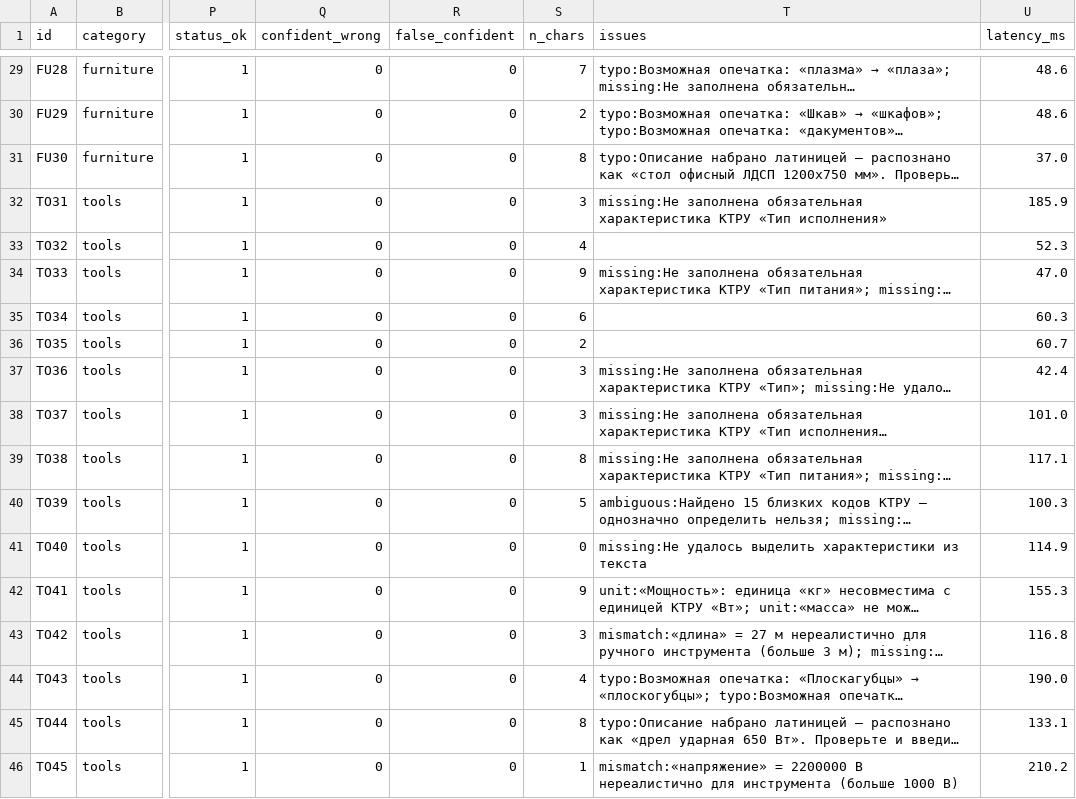
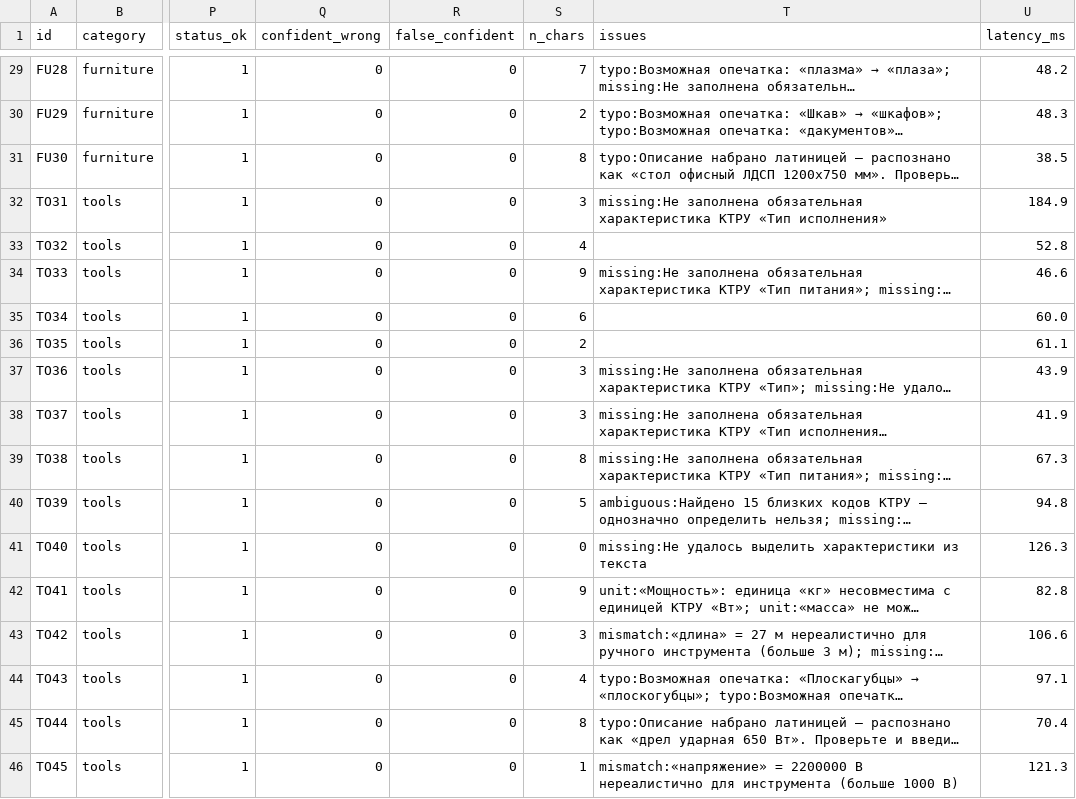
Before and after one commit to Telman3000/Tender-Hack-2026-based-on-bots-, a CSV file: qa/results.csv, drawn as a sheet; only a part is shown, gaps mark what is left out; long unchanged cells end in …; the diff covers the shown part only; the diff names each change by its address in the sheet, - before the commit and + after, or states it on an @@ line.

```diff
--- a/qa/results.csv
+++ b/qa/results.csv
-U29 (latency_ms): 48.6
+U29 (latency_ms): 48.2
-U30 (latency_ms): 48.6
+U30 (latency_ms): 48.3
-U31 (latency_ms): 37.0
+U31 (latency_ms): 38.5
-U32 (latency_ms): 185.9
+U32 (latency_ms): 184.9
-U33 (latency_ms): 52.3
+U33 (latency_ms): 52.8
-U34 (latency_ms): 47.0
+U34 (latency_ms): 46.6
-U35 (latency_ms): 60.3
+U35 (latency_ms): 60.0
-U36 (latency_ms): 60.7
+U36 (latency_ms): 61.1
-U37 (latency_ms): 42.4
+U37 (latency_ms): 43.9
-U38 (latency_ms): 101.0
+U38 (latency_ms): 41.9
-U39 (latency_ms): 117.1
+U39 (latency_ms): 67.3
-U40 (latency_ms): 100.3
+U40 (latency_ms): 94.8
-U41 (latency_ms): 114.9
+U41 (latency_ms): 126.3
-U42 (latency_ms): 155.3
+U42 (latency_ms): 82.8
-U43 (latency_ms): 116.8
+U43 (latency_ms): 106.6
-U44 (latency_ms): 190.0
+U44 (latency_ms): 97.1
-U45 (latency_ms): 133.1
+U45 (latency_ms): 70.4
-U46 (latency_ms): 210.2
+U46 (latency_ms): 121.3
```
Also changed, not shown: 26 edited cells elsewhere in this file, qa/results_holdout.csv, 6 other files.
